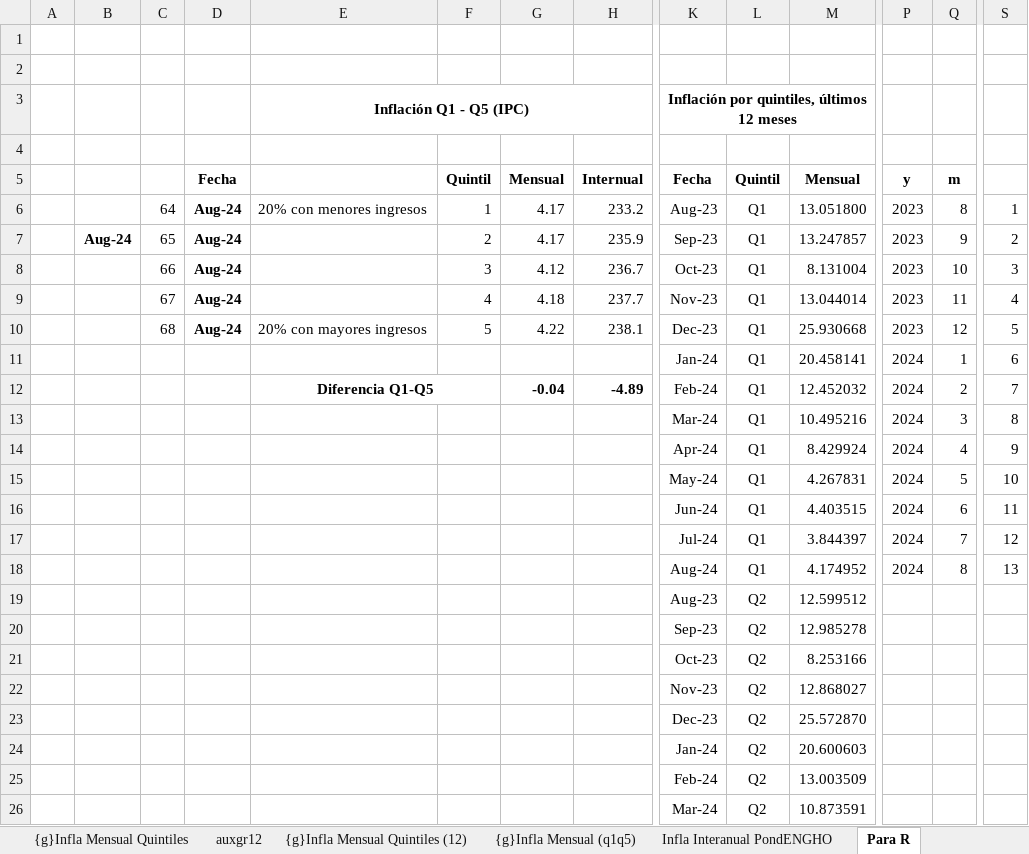
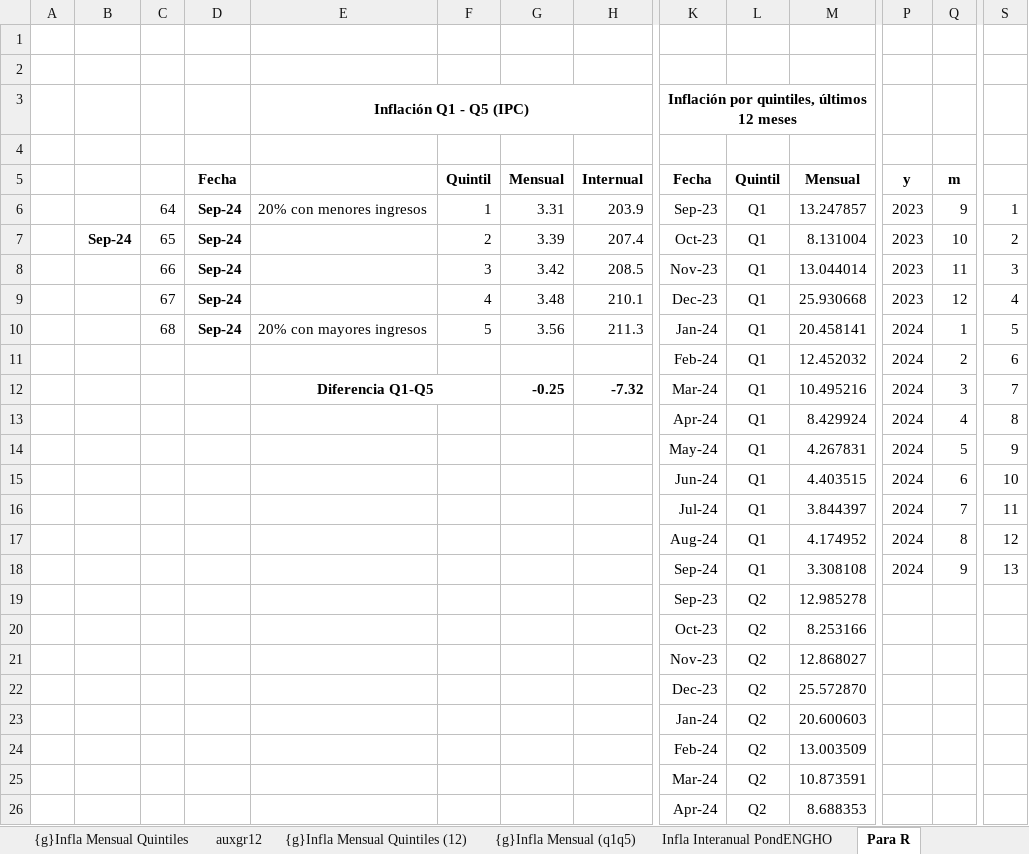
Before and after one commit to mrozada/IPCse, an Excel workbook: docs/IPC por quintiles.xlsx, sheet Para R, drawn as a sheet; only a part is shown, gaps mark what is left out; the shorter side is filled out with more unchanged rows; values as stored, in another font and other column widths than the file's, no borders; removed rows and columns are numbered as before the commit, all else as after; rows hold the shown columns only; the diff covers the shown part only; the diff names each change by its address in the sheet, - before the commit and + after, or states it on an @@ line.

```diff
--- a/docs/IPC por quintiles.xlsx (sheet Para R)
+++ b/docs/IPC por quintiles.xlsx (sheet Para R)
-D6: Aug-24
+D6: Sep-24
-G6: 4.17
+G6: 3.31
-H6: 233.2
+H6: 203.9
-K6: Aug-23
+K6: Sep-23
-M6: 13.051800
+M6: 13.247857
-Q6: 8
+Q6: 9
-row 7:  | Aug-24 | 65 | Aug-24 |  | 2 | 4.17 | 235.9 | Sep-23 | Q1 | 13.247857 | 2023 | 9 | 2
-row 8:  |  | 66 | Aug-24 |  | 3 | 4.12 | 236.7 | Oct-23 | Q1 | 8.131004 | 2023 | 10 | 3
-row 9:  |  | 67 | Aug-24 |  | 4 | 4.18 | 237.7 | Nov-23 | Q1 | 13.044014 | 2023 | 11 | 4
-row 10:  |  | 68 | Aug-24 | 20% con mayores ingresos | 5 | 4.22 | 238.1 | Dec-23 | Q1 | 25.930668 | 2023 | 12 | 5
-row 11:  |  |  |  |  |  |  |  | Jan-24 | Q1 | 20.458141 | 2024 | 1 | 6
+row 7:  | Sep-24 | 65 | Sep-24 |  | 2 | 3.39 | 207.4 | Oct-23 | Q1 | 8.131004 | 2023 | 10 | 2
+row 8:  |  | 66 | Sep-24 |  | 3 | 3.42 | 208.5 | Nov-23 | Q1 | 13.044014 | 2023 | 11 | 3
+row 9:  |  | 67 | Sep-24 |  | 4 | 3.48 | 210.1 | Dec-23 | Q1 | 25.930668 | 2023 | 12 | 4
+row 10:  |  | 68 | Sep-24 | 20% con mayores ingresos | 5 | 3.56 | 211.3 | Jan-24 | Q1 | 20.458141 | 2024 | 1 | 5
-E11: Diferencia Q1-Q5
+E11: (empty)
-E12:F12 merged
-G11: -0.04
+G11: (empty)
-H11: -4.89
+H11: (empty)
-S11: 7
+S11: 6
-E12: (empty)
+E12: Diferencia Q1-Q5
+E12:F12 merged
-G12: (empty)
+G12: -0.25
-H12: (empty)
+H12: -7.32
-S12: 8
+S12: 7
-S13: 9
+S13: 8
-S14: 10
+S14: 9
-S15: 11
+S15: 10
-S16: 12
+S16: 11
-S17: 13
+S17: 12
-row 19:  |  |  |  |  |  |  |  | Aug-23 | Q2 | 12.599512
+row 18:  |  |  |  |  |  |  |  | Sep-24 | Q1 | 3.308108 | 2024 | 9 | 13
```
Also changed, not shown: 4 added rows and 3 removed rows elsewhere in this sheet, sheet Indice PondENGHO, sheet Infla Interanual PondENGHO, sheet Infla Mensual PondENGHO, sheet auxgr12, formulas that keep their value, charts or pictures, 3 other files.
